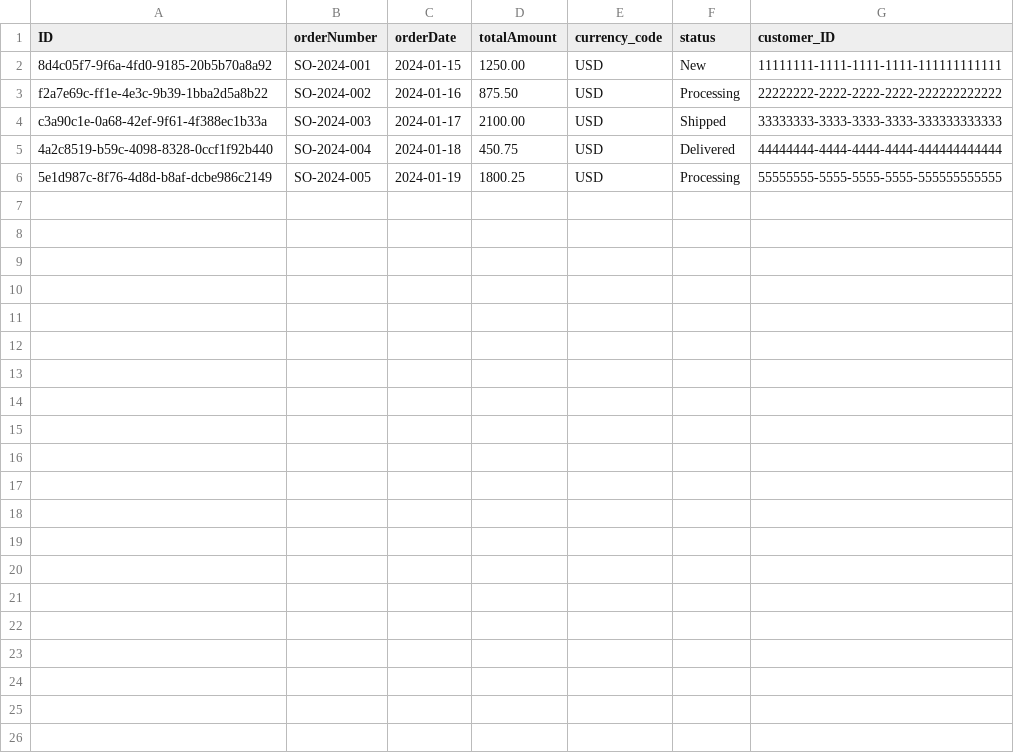
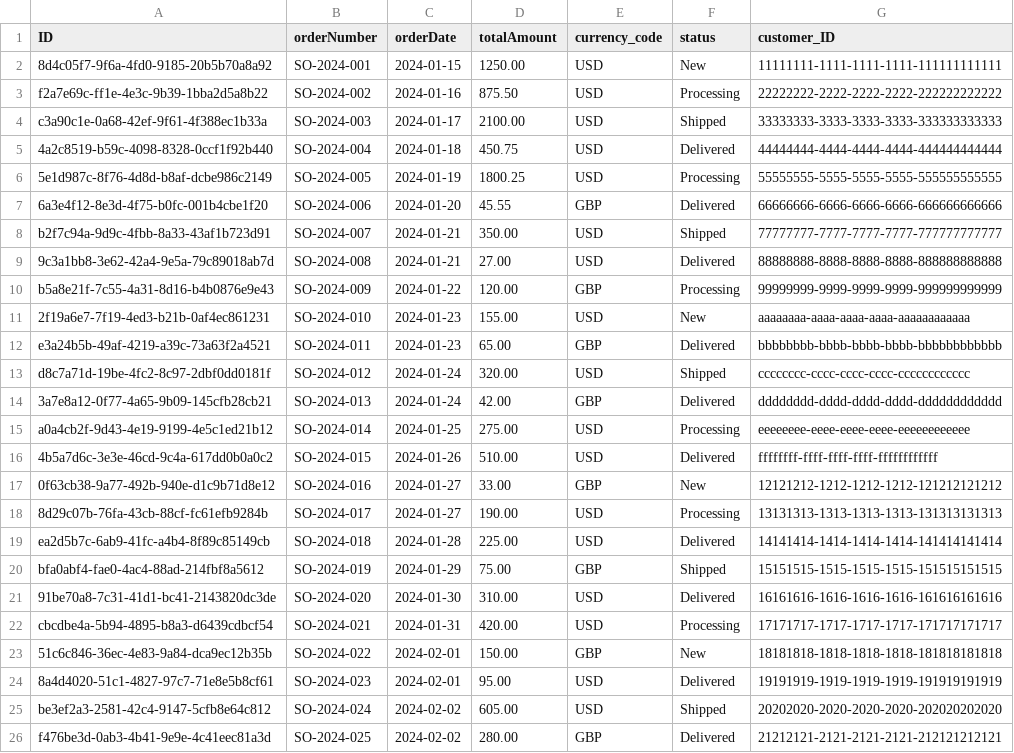
Before and after one commit to js-soft/Sample-CAP-App, a CSV file: db/data/sap.capire.bookshop-SalesOrders.csv, drawn as a sheet; the diff names each change by its address in the sheet, - before the commit and + after, or states it on an @@ line.

Commit message:
feat: add more sales data

```diff
--- a/db/data/sap.capire.bookshop-SalesOrders.csv
+++ b/db/data/sap.capire.bookshop-SalesOrders.csv
+row 7: 6a3e4f12-8e3d-4f75-b0fc-001b4cbe1f20 | SO-2024-006 | 2024-01-20 | 45.55 | GBP | Delivered | 66666666-6666-6666-6666-666666666666
+row 8: b2f7c94a-9d9c-4fbb-8a33-43af1b723d91 | SO-2024-007 | 2024-01-21 | 350.00 | USD | Shipped | 77777777-7777-7777-7777-777777777777
+row 9: 9c3a1bb8-3e62-42a4-9e5a-79c89018ab7d | SO-2024-008 | 2024-01-21 | 27.00 | USD | Delivered | 88888888-8888-8888-8888-888888888888
+row 10: b5a8e21f-7c55-4a31-8d16-b4b0876e9e43 | SO-2024-009 | 2024-01-22 | 120.00 | GBP | Processing | 99999999-9999-9999-9999-999999999999
+row 11: 2f19a6e7-7f19-4ed3-b21b-0af4ec861231 | SO-2024-010 | 2024-01-23 | 155.00 | USD | New | aaaaaaaa-aaaa-aaaa-aaaa-aaaaaaaaaaaa
+row 12: e3a24b5b-49af-4219-a39c-73a63f2a4521 | SO-2024-011 | 2024-01-23 | 65.00 | GBP | Delivered | bbbbbbbb-bbbb-bbbb-bbbb-bbbbbbbbbbbb
+row 13: d8c7a71d-19be-4fc2-8c97-2dbf0dd0181f | SO-2024-012 | 2024-01-24 | 320.00 | USD | Shipped | cccccccc-cccc-cccc-cccc-cccccccccccc
+row 14: 3a7e8a12-0f77-4a65-9b09-145cfb28cb21 | SO-2024-013 | 2024-01-24 | 42.00 | GBP | Delivered | dddddddd-dddd-dddd-dddd-dddddddddddd
+row 15: a0a4cb2f-9d43-4e19-9199-4e5c1ed21b12 | SO-2024-014 | 2024-01-25 | 275.00 | USD | Processing | eeeeeeee-eeee-eeee-eeee-eeeeeeeeeeee
+row 16: 4b5a7d6c-3e3e-46cd-9c4a-617dd0b0a0c2 | SO-2024-015 | 2024-01-26 | 510.00 | USD | Delivered | ffffffff-ffff-ffff-ffff-ffffffffffff
+row 17: 0f63cb38-9a77-492b-940e-d1c9b71d8e12 | SO-2024-016 | 2024-01-27 | 33.00 | GBP | New | 12121212-1212-1212-1212-121212121212
+row 18: 8d29c07b-76fa-43cb-88cf-fc61efb9284b | SO-2024-017 | 2024-01-27 | 190.00 | USD | Processing | 13131313-1313-1313-1313-131313131313
+row 19: ea2d5b7c-6ab9-41fc-a4b4-8f89c85149cb | SO-2024-018 | 2024-01-28 | 225.00 | USD | Delivered | 14141414-1414-1414-1414-141414141414
+row 20: bfa0abf4-fae0-4ac4-88ad-214fbf8a5612 | SO-2024-019 | 2024-01-29 | 75.00 | GBP | Shipped | 15151515-1515-1515-1515-151515151515
+row 21: 91be70a8-7c31-41d1-bc41-2143820dc3de | SO-2024-020 | 2024-01-30 | 310.00 | USD | Delivered | 16161616-1616-1616-1616-161616161616
+row 22: cbcdbe4a-5b94-4895-b8a3-d6439cdbcf54 | SO-2024-021 | 2024-01-31 | 420.00 | USD | Processing | 17171717-1717-1717-1717-171717171717
+row 23: 51c6c846-36ec-4e83-9a84-dca9ec12b35b | SO-2024-022 | 2024-02-01 | 150.00 | GBP | New | 18181818-1818-1818-1818-181818181818
+row 24: 8a4d4020-51c1-4827-97c7-71e8e5b8cf61 | SO-2024-023 | 2024-02-01 | 95.00 | USD | Delivered | 19191919-1919-1919-1919-191919191919
+row 25: be3ef2a3-2581-42c4-9147-5cfb8e64c812 | SO-2024-024 | 2024-02-02 | 605.00 | USD | Shipped | 20202020-2020-2020-2020-202020202020
+row 26: f476be3d-0ab3-4b41-9e9e-4c41eec81a3d | SO-2024-025 | 2024-02-02 | 280.00 | GBP | Delivered | 21212121-2121-2121-2121-212121212121
```
Also changed, not shown: db/data/sap.capire.bookshop-SalesOrderItems.csv.
